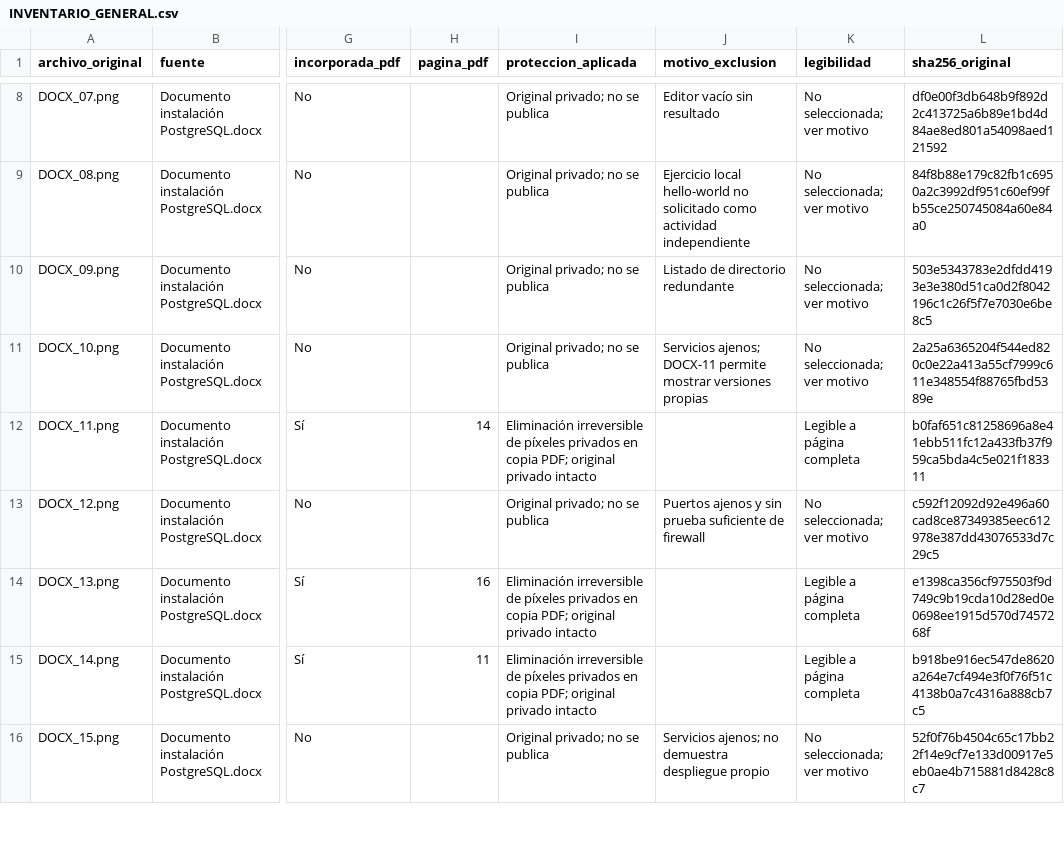
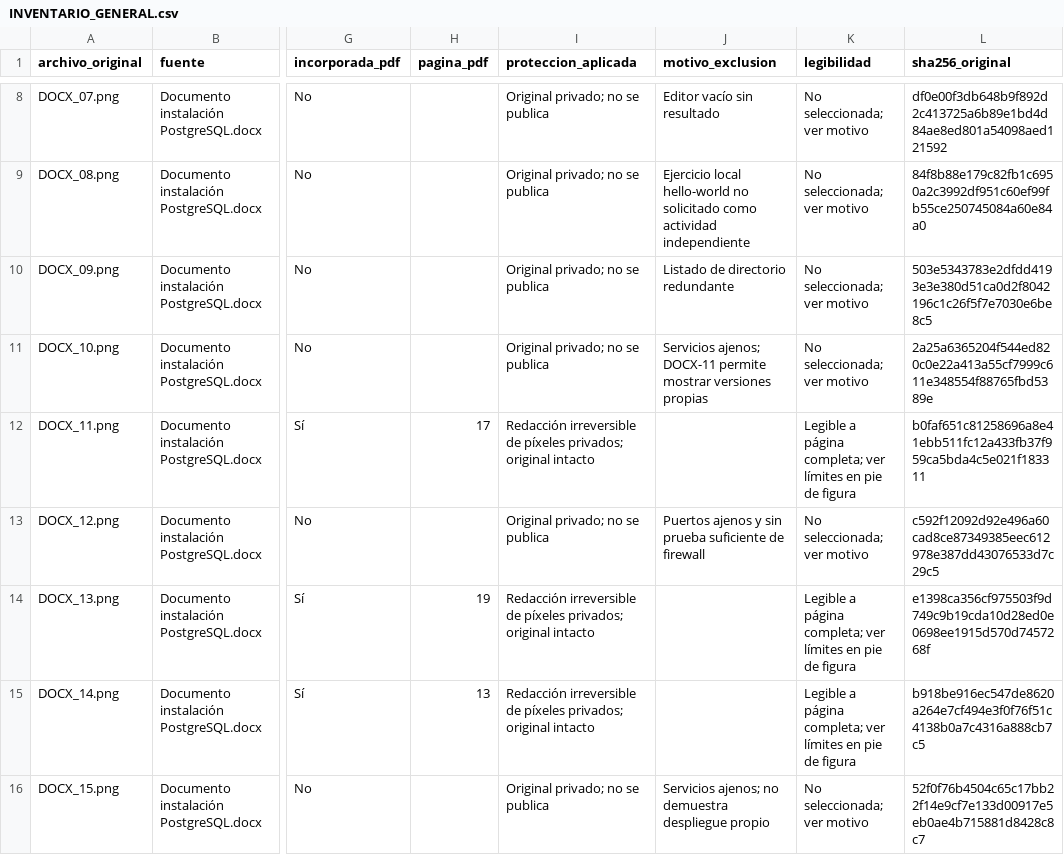
Before and after one commit to 240516-ux/Prcaticas_BDN_240516, a CSV file: Practica_PostgreSQL/evidencias/INVENTARIO_GENERAL.csv, drawn as a sheet; only a part is shown, gaps mark what is left out; the diff covers the shown part only; the diff names each change by its address in the sheet, - before the commit and + after, or states it on an @@ line.

```diff
--- a/Practica_PostgreSQL/evidencias/INVENTARIO_GENERAL.csv
+++ b/Practica_PostgreSQL/evidencias/INVENTARIO_GENERAL.csv
-H12 (pagina_pdf): 14
+H12 (pagina_pdf): 17
-I12 (proteccion_aplicada): Eliminación irreversible de píxeles privados en copia PDF; original privado intacto
+I12 (proteccion_aplicada): Redacción irreversible de píxeles privados; original intacto
-K12 (legibilidad): Legible a página completa
+K12 (legibilidad): Legible a página completa; ver límites en pie de figura
-H14 (pagina_pdf): 16
+H14 (pagina_pdf): 19
-I14:I15 (proteccion_aplicada): Eliminación irreversible de píxeles privados en copia PDF; original privado intacto
+I14:I15 (proteccion_aplicada): Redacción irreversible de píxeles privados; original intacto
-K14:K15 (legibilidad): Legible a página completa
+K14:K15 (legibilidad): Legible a página completa; ver límites en pie de figura
-H15 (pagina_pdf): 11
+H15 (pagina_pdf): 13
```
Also changed, not shown: 140 edited cells elsewhere in this file, Practica_PostgreSQL/docs/CUMPLIMIENTO_RUBRICA.csv, Practica_PostgreSQL/evidencias/caps/inventario_caps.csv, 7 other files.
